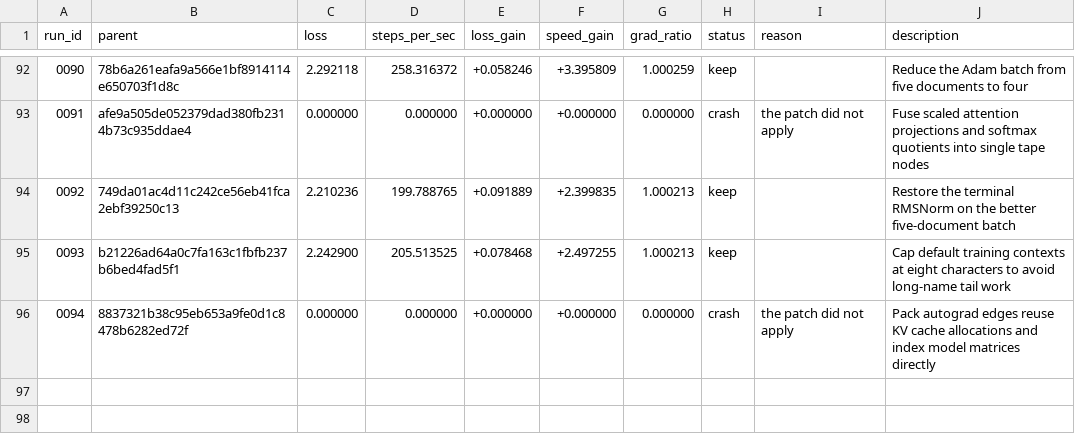
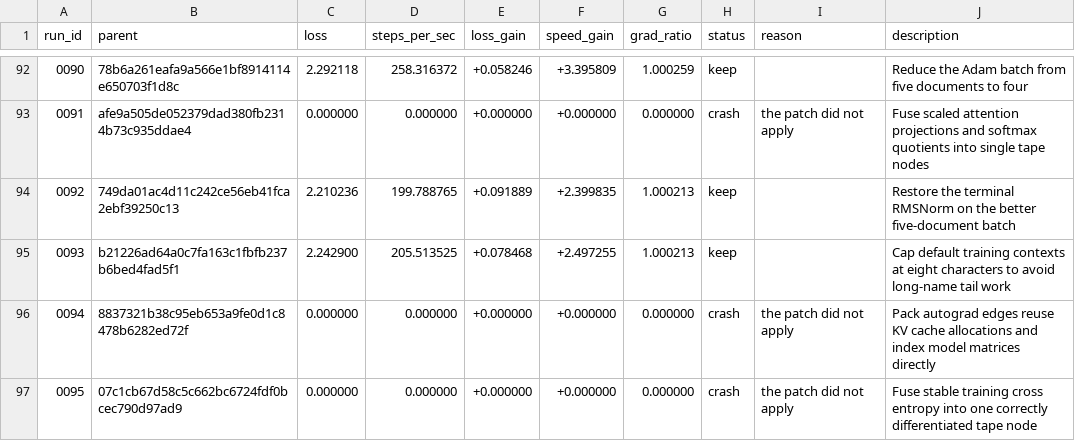
Before and after one commit to DenimPatel/learn-micro-gpt, a TSV file: autoresearch/results.tsv, drawn as a sheet; only a part is shown, gaps mark what is left out; the diff names each change by its address in the sheet, - before the commit and + after, or states it on an @@ line.

Commit message:
research(rust): crash 0095 -- Fuse stable training cross entropy into one correctly differentiated tape node
Experiment 0095 · crash · the patch did not apply

The candidate did not produce a measurement, so the committed candidate is unchanged. This row exists so the attempt is on the record rather than silently retried; the raw model response, if there was one, is in autoresearch/logs/ and is gitignored.

Record: autoresearch/runs/0095.json
Diff:   autoresearch/diffs/0095.patch
Model:  stealth/space-bunny-alpha (max)

```diff
--- a/autoresearch/results.tsv
+++ b/autoresearch/results.tsv
+row 97: 0095 | 07c1cb67d58c5c662bc6724fdf0bcec790d97ad9 | 0.000000 | 0.000000 | +0.000000 | +0.000000 | 0.000000 | crash | the patch did not apply | Fuse stable training cross entropy into one correctly differentiated tape node
```
Also changed, not shown: 2 other files.
